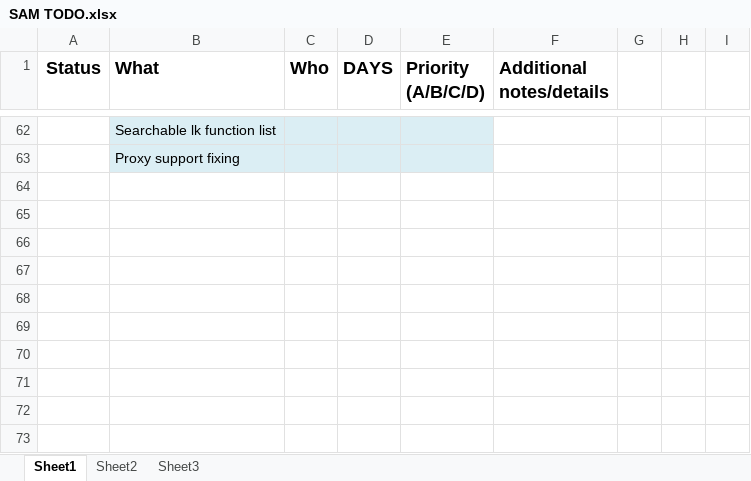
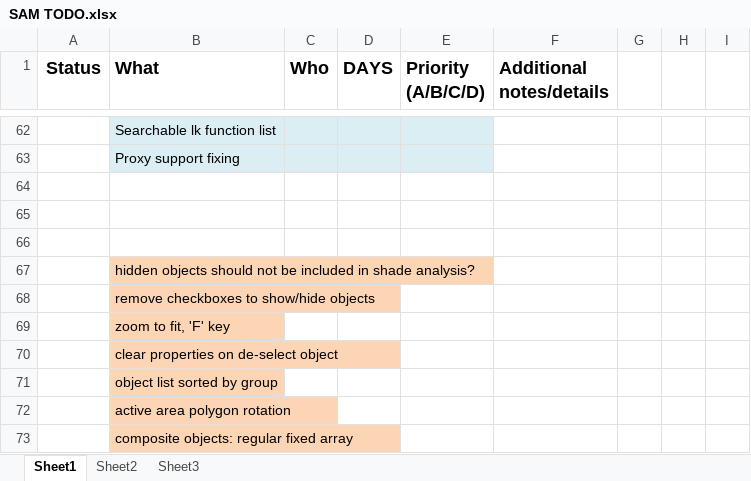
Before and after one commit to NREL/SAM, an Excel workbook: SAM TODO.xlsx, sheet Sheet1, drawn as a sheet; only a part is shown, gaps mark what is left out; values as stored, in another font and other column widths than the file's, no borders; conditional formats not drawn; the diff names each change by its address in the sheet, - before the commit and + after, or states it on an @@ line.

Commit message:
added shading tool specific TODOs to list just for future reference

```diff
--- a/SAM TODO.xlsx (sheet Sheet1)
+++ b/SAM TODO.xlsx (sheet Sheet1)
+row 64: (empty)
+row 65: (empty)
+row 66: (empty)
+row 67: Not done | hidden objects should not be included in shade analysis?
+row 68: Not done | remove checkboxes to show/hide objects
+row 69: Not done | zoom to fit, 'F' key
+row 70: Not done | clear properties on de-select object
+row 71: Not done | object list sorted by group
+row 72: Not done | active area polygon rotation
+row 73: Not done | composite objects: regular fixed array
```
